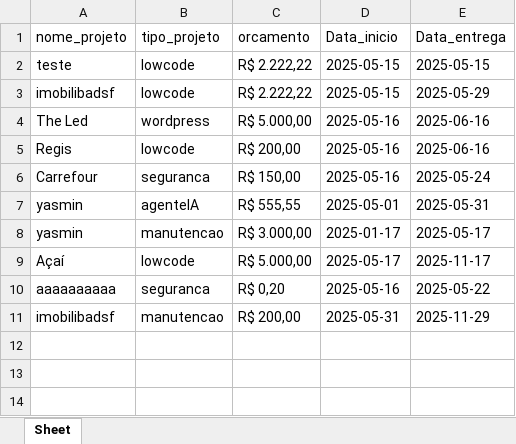
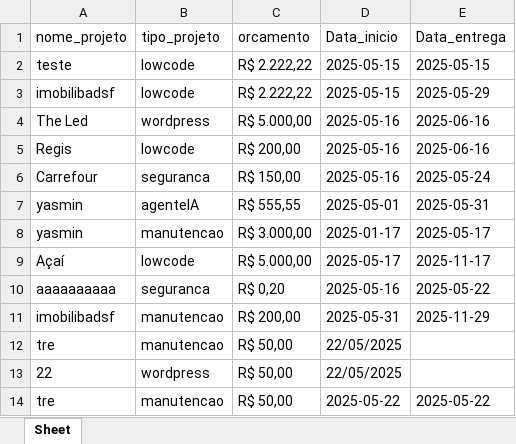
Before and after one commit to GabryelNavarro/works, an Excel workbook: faturamento.xlsx, sheet Sheet, drawn as a sheet; values as stored, in another font and other column widths than the file's, no borders; the diff names each change by its address in the sheet, - before the commit and + after, or states it on an @@ line.

```diff
--- a/faturamento.xlsx (sheet Sheet)
+++ b/faturamento.xlsx (sheet Sheet)
+row 12: tre | manutencao | R$ 50,00 | 22/05/2025
+row 13: 22 | wordpress | R$ 50,00 | 22/05/2025
+row 14: tre | manutencao | R$ 50,00 | 2025-05-22 | 2025-05-22
```
Also changed, not shown: 2 other files.
